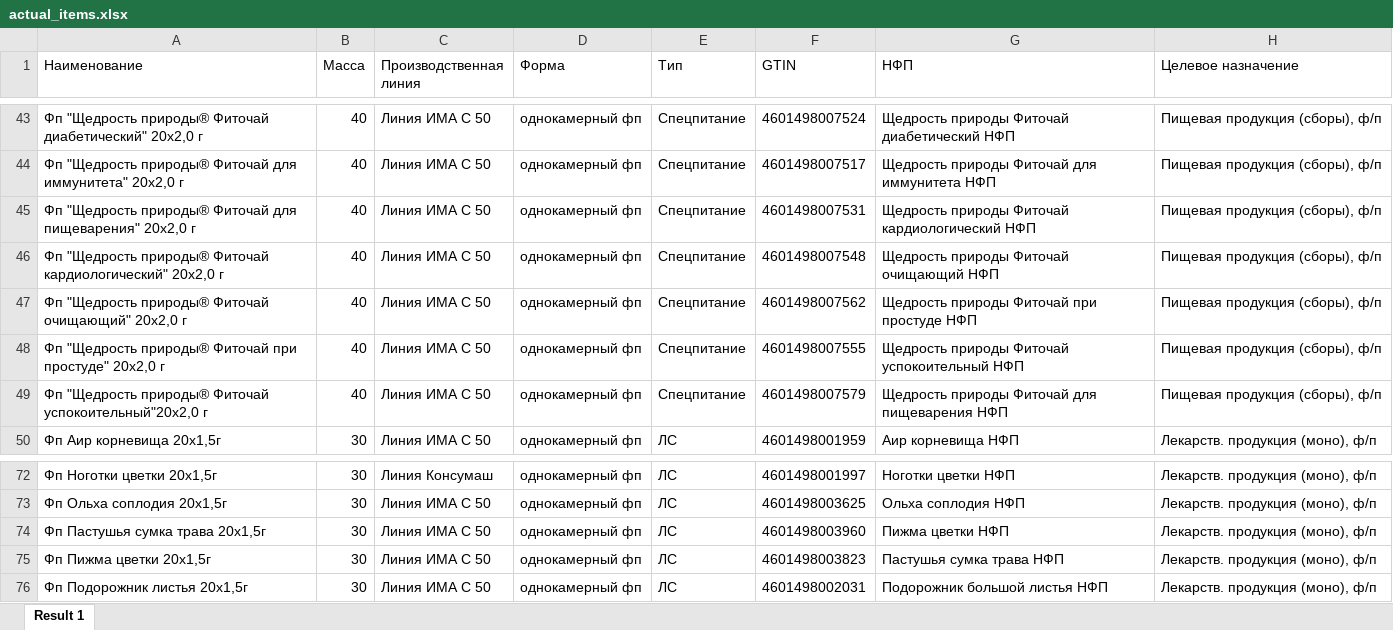
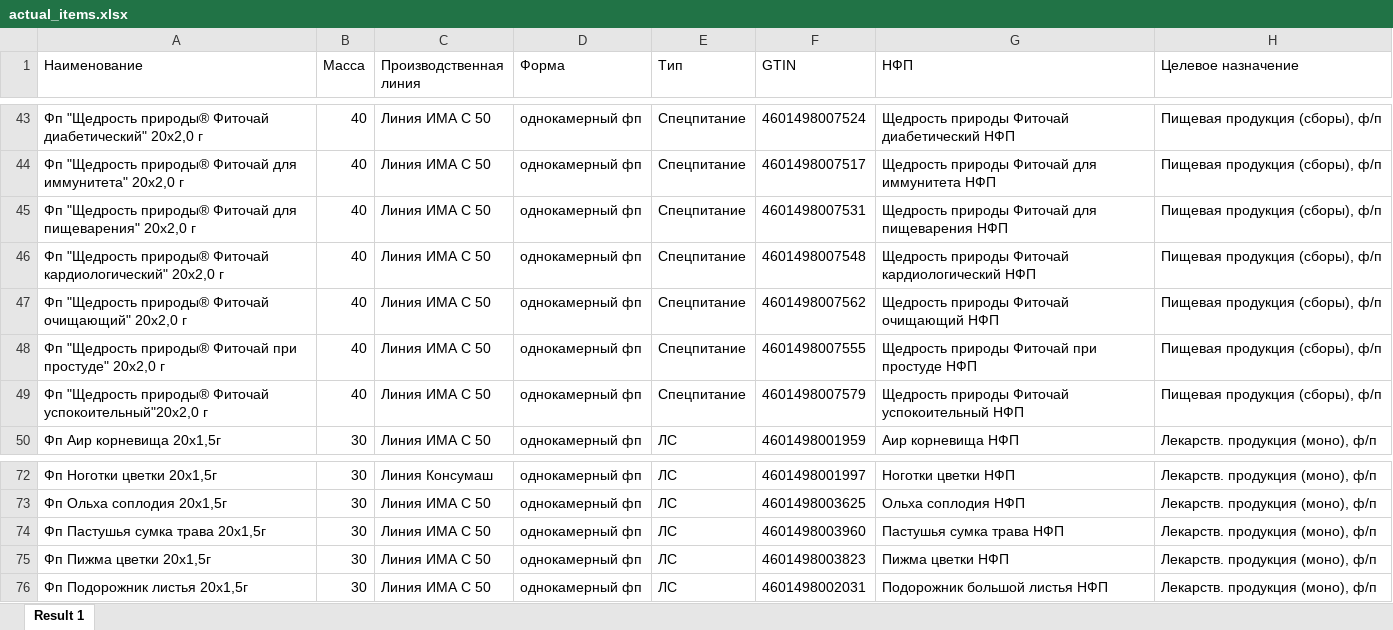
Before and after one commit to andreykoz82/StockAnalysis, an Excel workbook: data/actual_items.xlsx, sheet Result 1, drawn as a sheet; only a part is shown, gaps mark what is left out; values as stored, in another font and other column widths than the file's, no borders; the diff covers the shown part only; the diff names each change by its address in the sheet, - before the commit and + after, or states it on an @@ line.

```diff
--- a/data/actual_items.xlsx (sheet Result 1)
+++ b/data/actual_items.xlsx (sheet Result 1)
-G45 (НФП): Щедрость природы Фиточай кардиологический НФП
+G45 (НФП): Щедрость природы Фиточай для пищеварения НФП
-G46 (НФП): Щедрость природы Фиточай очищающий НФП
+G46 (НФП): Щедрость природы Фиточай кардиологический НФП
-G47 (НФП): Щедрость природы Фиточай при простуде НФП
+G47 (НФП): Щедрость природы Фиточай очищающий НФП
-G48 (НФП): Щедрость природы Фиточай успокоительный НФП
+G48 (НФП): Щедрость природы Фиточай при простуде НФП
-G49 (НФП): Щедрость природы Фиточай для пищеварения НФП
+G49 (НФП): Щедрость природы Фиточай успокоительный НФП
-G74 (НФП): Пижма цветки НФП
+G74 (НФП): Пастушья сумка трава НФП
-G75 (НФП): Пастушья сумка трава НФП
+G75 (НФП): Пижма цветки НФП
```
Also changed, not shown: 18 edited cells elsewhere in this sheet.
